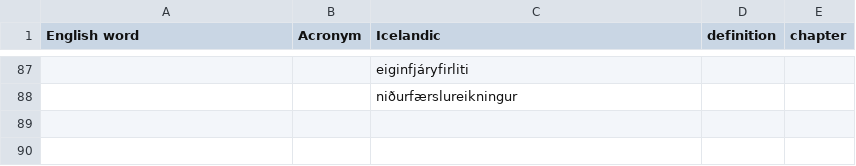
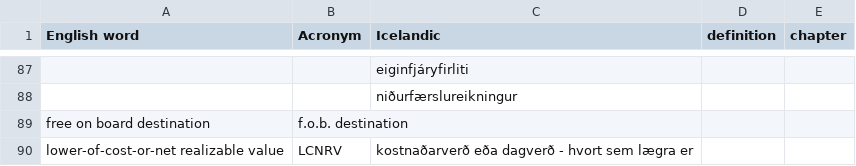
Before and after one commit to judyfong/vid505g-arsreikningagerdA, a CSV file: dictionary.csv, drawn as a sheet; only a part is shown, gaps mark what is left out; the diff names each change by its address in the sheet, - before the commit and + after, or states it on an @@ line.

Commit message:
Update dictionary.csv

```diff
--- a/dictionary.csv
+++ b/dictionary.csv
+row 89: free on board destination | f.o.b. destination
+row 90: lower-of-cost-or-net realizable value | LCNRV | kostnaðarverð eða dagverð - hvort sem lægra er
```
